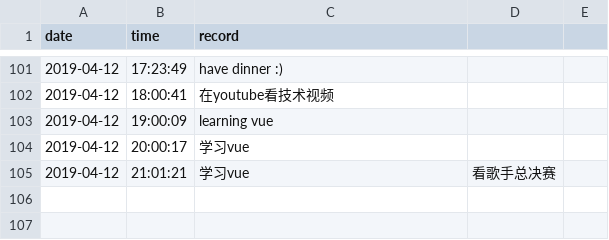
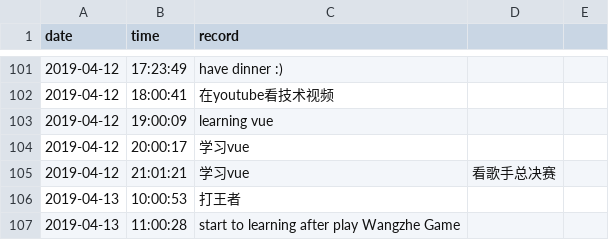
Before and after one commit to Q10Viking/HourLog, a CSV file: 2019-04-log.csv, drawn as a sheet; only a part is shown, gaps mark what is left out; the diff names each change by its address in the sheet, - before the commit and + after, or states it on an @@ line.

Commit message:
update at 12:03:01

```diff
--- a/2019-04-log.csv
+++ b/2019-04-log.csv
+row 106: 2019-04-13 | 10:00:53 | 打王者
+row 107: 2019-04-13 | 11:00:28 | start to learning after play Wangzhe Game
```
